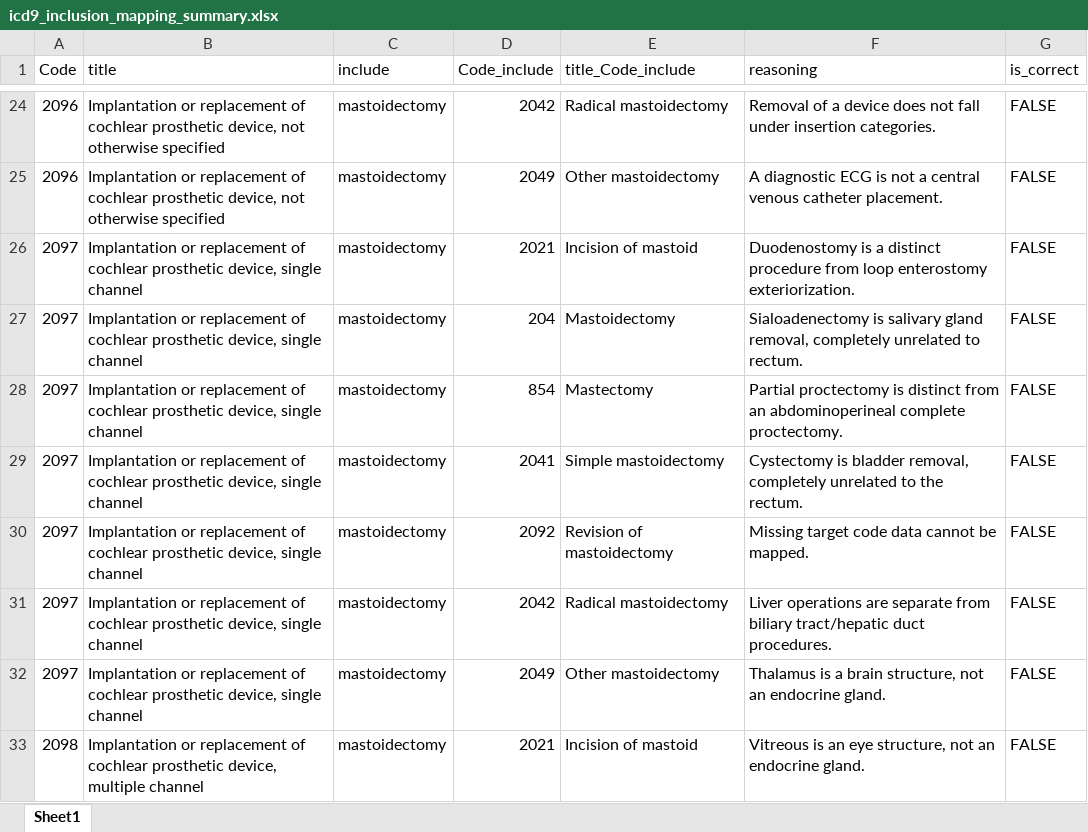
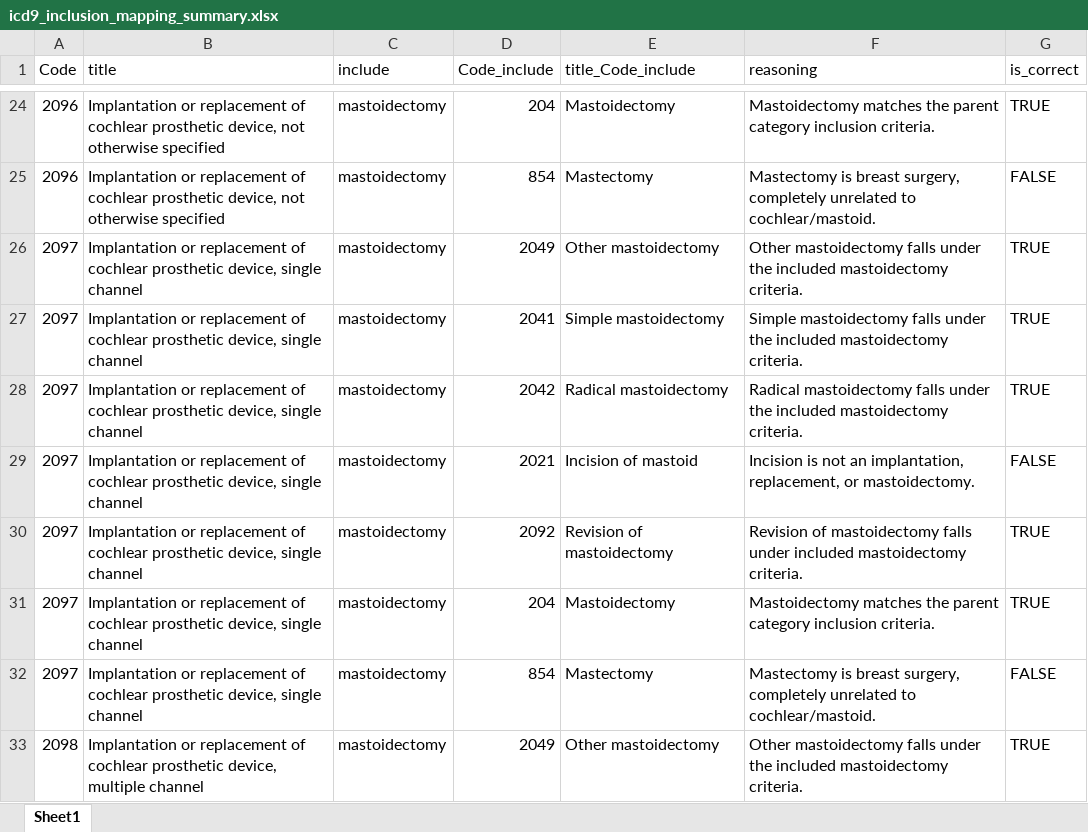
Before and after one commit to tamsopanat/icd9_deduplication, an Excel workbook: result/icd9_inclusion_mapping_summary.xlsx, sheet Sheet1, drawn as a sheet; only a part is shown, gaps mark what is left out; values as stored, in another font and other column widths than the file's, no cell formats; the diff covers the shown part only; the diff names each change by its address in the sheet, - before the commit and + after, or states it on an @@ line.

```diff
--- a/result/icd9_inclusion_mapping_summary.xlsx (sheet Sheet1)
+++ b/result/icd9_inclusion_mapping_summary.xlsx (sheet Sheet1)
-D24 (Code_include): 2042
+D24 (Code_include): 204
-E24 (title_Code_include): Radical mastoidectomy
+E24 (title_Code_include): Mastoidectomy
-F24 (reasoning): Removal of a device does not fall under insertion categories.
+F24 (reasoning): Mastoidectomy matches the parent category inclusion criteria.
-G24 (is_correct): FALSE
+G24 (is_correct): TRUE
-D25 (Code_include): 2049
+D25 (Code_include): 854
-E25 (title_Code_include): Other mastoidectomy
+E25 (title_Code_include): Mastectomy
-F25 (reasoning): A diagnostic ECG is not a central venous catheter placement.
+F25 (reasoning): Mastectomy is breast surgery, completely unrelated to cochlear/mastoid.
-D26 (Code_include): 2021
+D26 (Code_include): 2049
-E26 (title_Code_include): Incision of mastoid
+E26 (title_Code_include): Other mastoidectomy
-F26 (reasoning): Duodenostomy is a distinct procedure from loop enterostomy exteriorization.
+F26 (reasoning): Other mastoidectomy falls under the included mastoidectomy criteria.
-G26:G28 (is_correct): FALSE
+G26:G28 (is_correct): TRUE
-D27 (Code_include): 204
+D27 (Code_include): 2041
-E27 (title_Code_include): Mastoidectomy
+E27 (title_Code_include): Simple mastoidectomy
-F27 (reasoning): Sialoadenectomy is salivary gland removal, completely unrelated to rectum.
+F27 (reasoning): Simple mastoidectomy falls under the included mastoidectomy criteria.
-D28 (Code_include): 854
+D28 (Code_include): 2042
-E28 (title_Code_include): Mastectomy
+E28 (title_Code_include): Radical mastoidectomy
-F28 (reasoning): Partial proctectomy is distinct from an abdominoperineal complete proctectomy.
+F28 (reasoning): Radical mastoidectomy falls under the included mastoidectomy criteria.
-D29 (Code_include): 2041
+D29 (Code_include): 2021
-E29 (title_Code_include): Simple mastoidectomy
+E29 (title_Code_include): Incision of mastoid
-F29 (reasoning): Cystectomy is bladder removal, completely unrelated to the rectum.
+F29 (reasoning): Incision is not an implantation, replacement, or mastoidectomy.
-F30 (reasoning): Missing target code data cannot be mapped.
+F30 (reasoning): Revision of mastoidectomy falls under included mastoidectomy criteria.
-G30:G31 (is_correct): FALSE
+G30:G31 (is_correct): TRUE
-D31 (Code_include): 2042
+D31 (Code_include): 204
-E31 (title_Code_include): Radical mastoidectomy
+E31 (title_Code_include): Mastoidectomy
-F31 (reasoning): Liver operations are separate from biliary tract/hepatic duct procedures.
+F31 (reasoning): Mastoidectomy matches the parent category inclusion criteria.
-D32 (Code_include): 2049
+D32 (Code_include): 854
-E32 (title_Code_include): Other mastoidectomy
+E32 (title_Code_include): Mastectomy
-F32 (reasoning): Thalamus is a brain structure, not an endocrine gland.
+F32 (reasoning): Mastectomy is breast surgery, completely unrelated to cochlear/mastoid.
-D33 (Code_include): 2021
+D33 (Code_include): 2049
-E33 (title_Code_include): Incision of mastoid
+E33 (title_Code_include): Other mastoidectomy
-F33 (reasoning): Vitreous is an eye structure, not an endocrine gland.
+F33 (reasoning): Other mastoidectomy falls under the included mastoidectomy criteria.
-G33 (is_correct): FALSE
+G33 (is_correct): TRUE
```
Also changed, not shown: 347 edited cells elsewhere in this sheet, cell formats, 32 other files.
